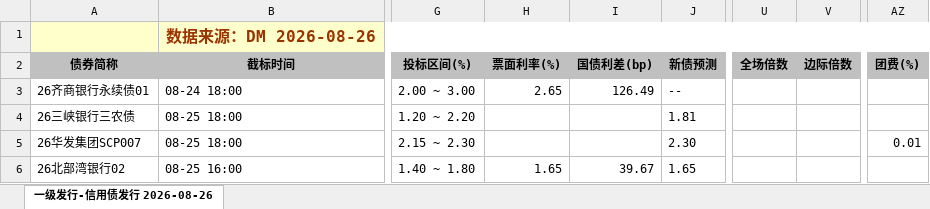
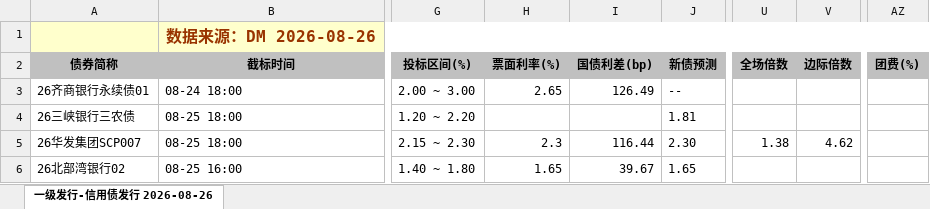
Before and after one commit to geomouse/innodealing-bond-export, an Excel workbook: data/credit_bond_2026-08-20.xlsx, sheet 一级发行-信用债发行 2026-08-26, drawn as a sheet; only a part is shown, gaps mark what is left out; values as stored, in another font and other column widths than the file's, no borders; charts and pictures not drawn; the diff names each change by its address in the sheet, - before the commit and + after, or states it on an @@ line.

```diff
--- a/data/credit_bond_2026-08-20.xlsx (sheet 一级发行-信用债发行 2026-08-26)
+++ b/data/credit_bond_2026-08-20.xlsx (sheet 一级发行-信用债发行 2026-08-26)
-H5 (票面利率(%)): (empty)
+H5 (票面利率(%)): 2.3
-I5 (国债利差(bp)): (empty)
+I5 (国债利差(bp)): 116.44
-U5 (全场倍数): (empty)
+U5 (全场倍数): 1.38
-V5 (边际倍数): (empty)
+V5 (边际倍数): 4.62
-AZ5 (团费(%)): 0.01
+AZ5 (团费(%)): (empty)
```
Also changed, not shown: data/credit_bond_2026-08-21.xlsx, data/credit_bond_2026-08-24.xlsx, 6 other files.
